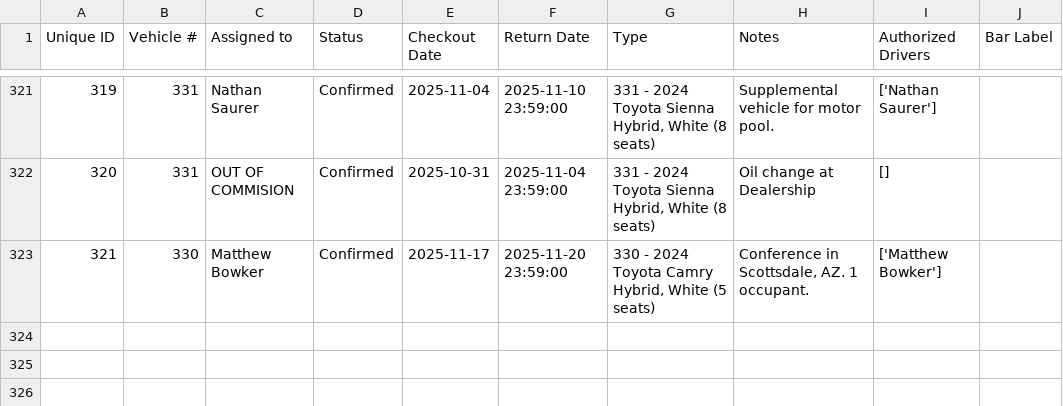
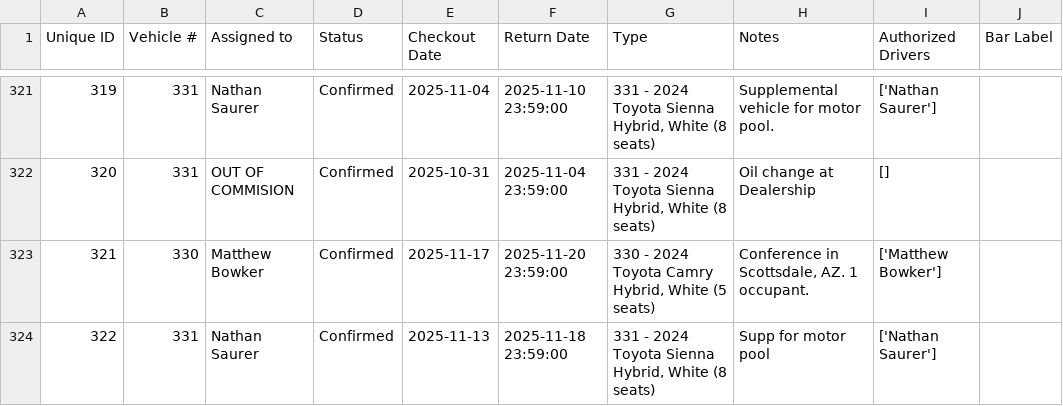
Before and after one commit to forestryvehicleadmin/Vehicle_Gantt, a CSV file: Vehicle_Checkout_List.csv, drawn as a sheet; only a part is shown, gaps mark what is left out; the diff names each change by its address in the sheet, - before the commit and + after, or states it on an @@ line.

Commit message:
Added new entry via Streamlit app at 2025-11-12 20:46:36

```diff
--- a/Vehicle_Checkout_List.csv
+++ b/Vehicle_Checkout_List.csv
+row 324: 322 | 331 | Nathan Saurer | Confirmed | 2025-11-13 | 2025-11-18 23:59:00 | 331 - 2024 Toyota Sienna Hybrid, White (8 seats) | Supp for motor pool | ['Nathan Saurer']
```
